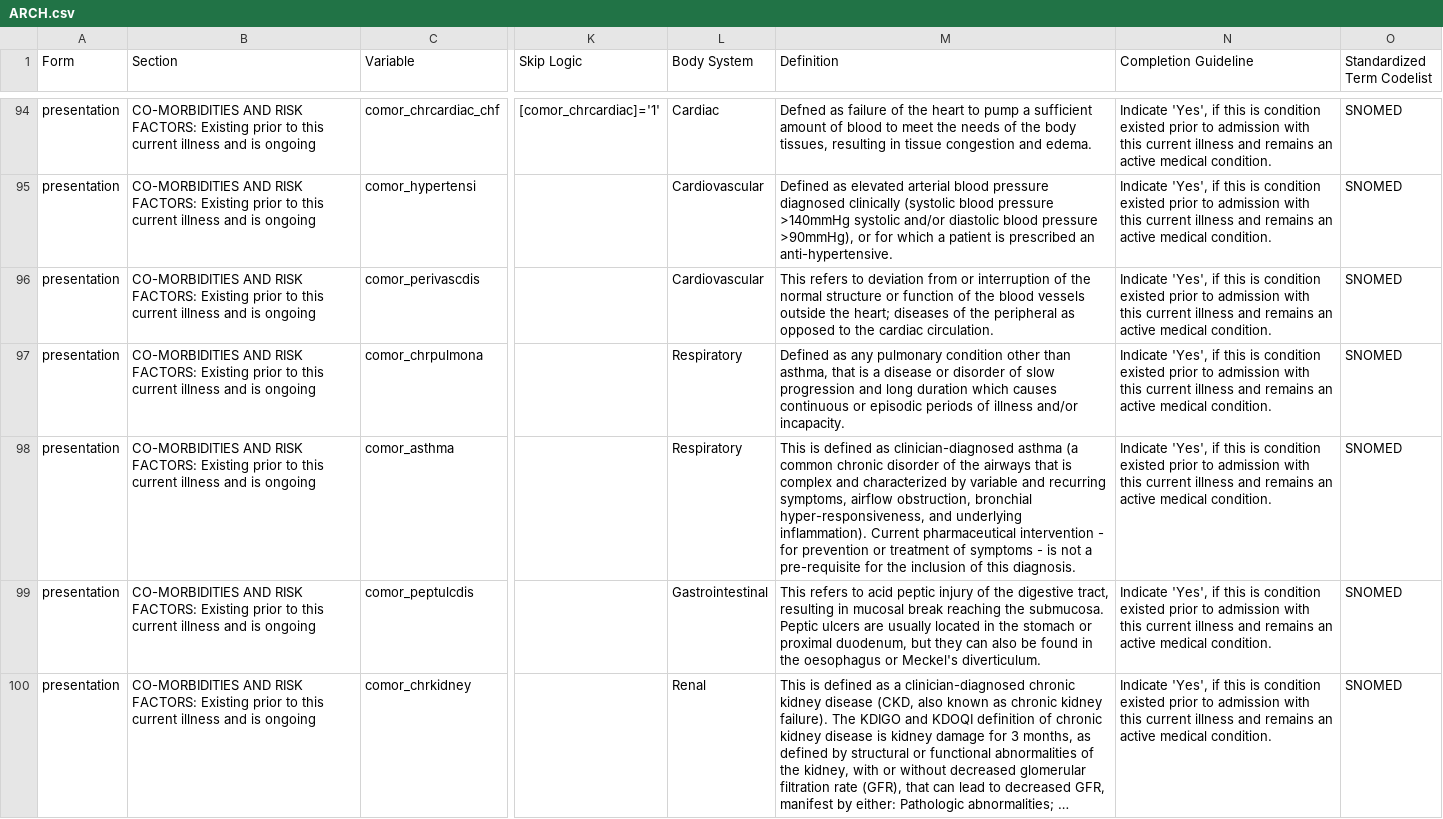
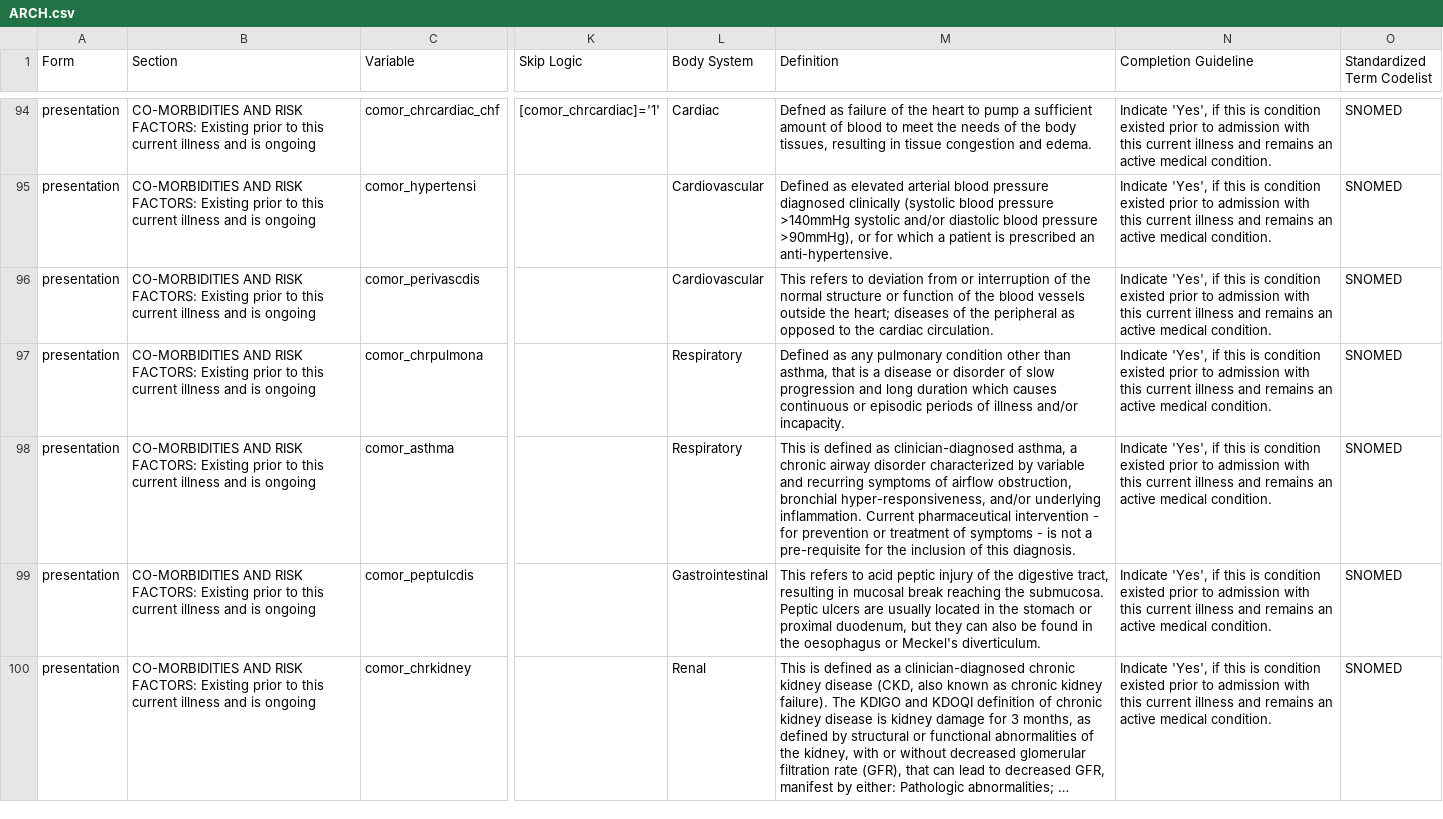
Before and after one commit to ISARICResearch/DataPlatform, a CSV file: ARCH/ARCH1.0.0/ARCH.csv, drawn as a sheet; only a part is shown, gaps mark what is left out; long unchanged cells end in …; the diff names each change by its address in the sheet, - before the commit and + after, or states it on an @@ line.

Commit message:
Update ARCH.csv
definition update_asthma

```diff
--- a/ARCH/ARCH1.0.0/ARCH.csv
+++ b/ARCH/ARCH1.0.0/ARCH.csv
-M98 (Definition): …as clinician-diagnosed asthma (a common chronic disorder of the airways that is complex and characterized by variable and recurring symptoms, airflow obstruction, bronchial hyper-responsiveness, and underlying inflammation). Current pharmaceutical…
+M98 (Definition): …as clinician-diagnosed asthma, a chronic airway disorder characterized by variable and recurring symptoms of airflow obstruction, bronchial hyper-responsiveness, and/or underlying inflammation. Current pharmaceutical…
```
